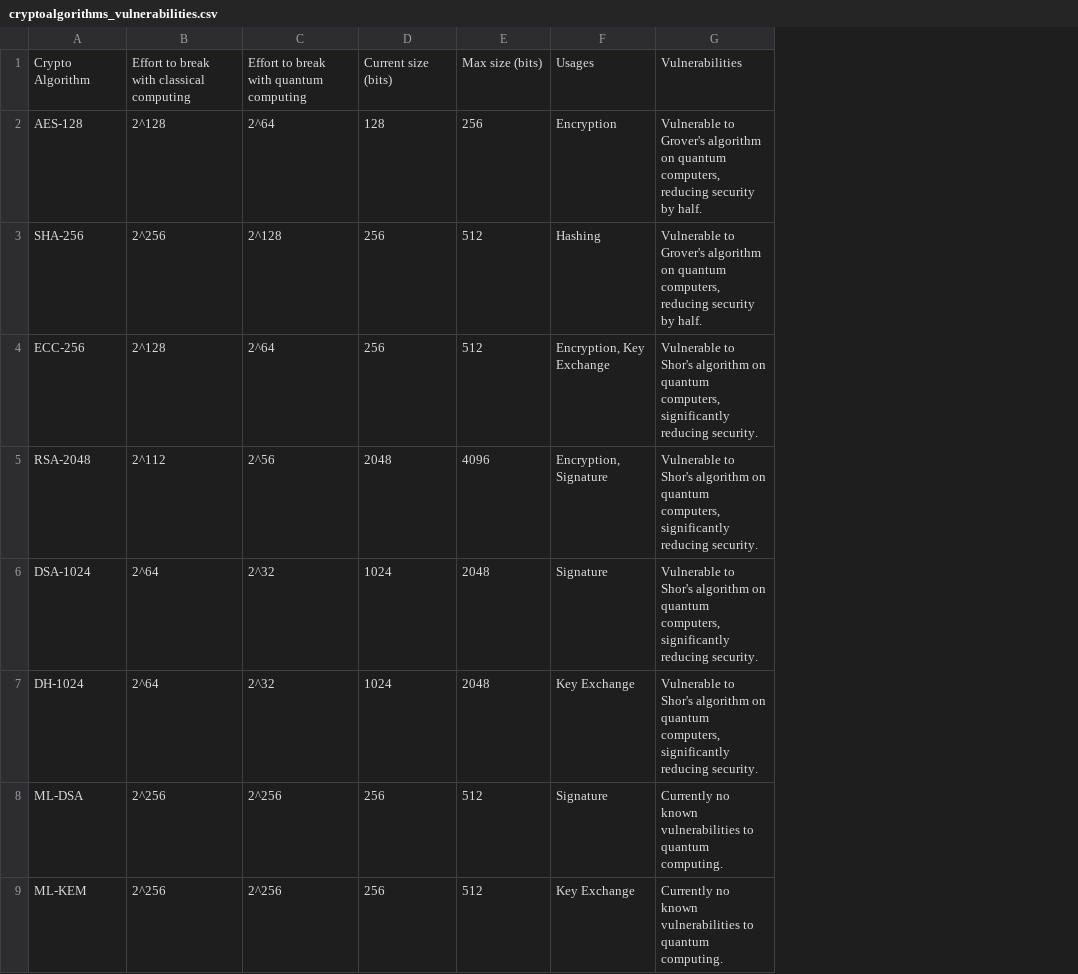
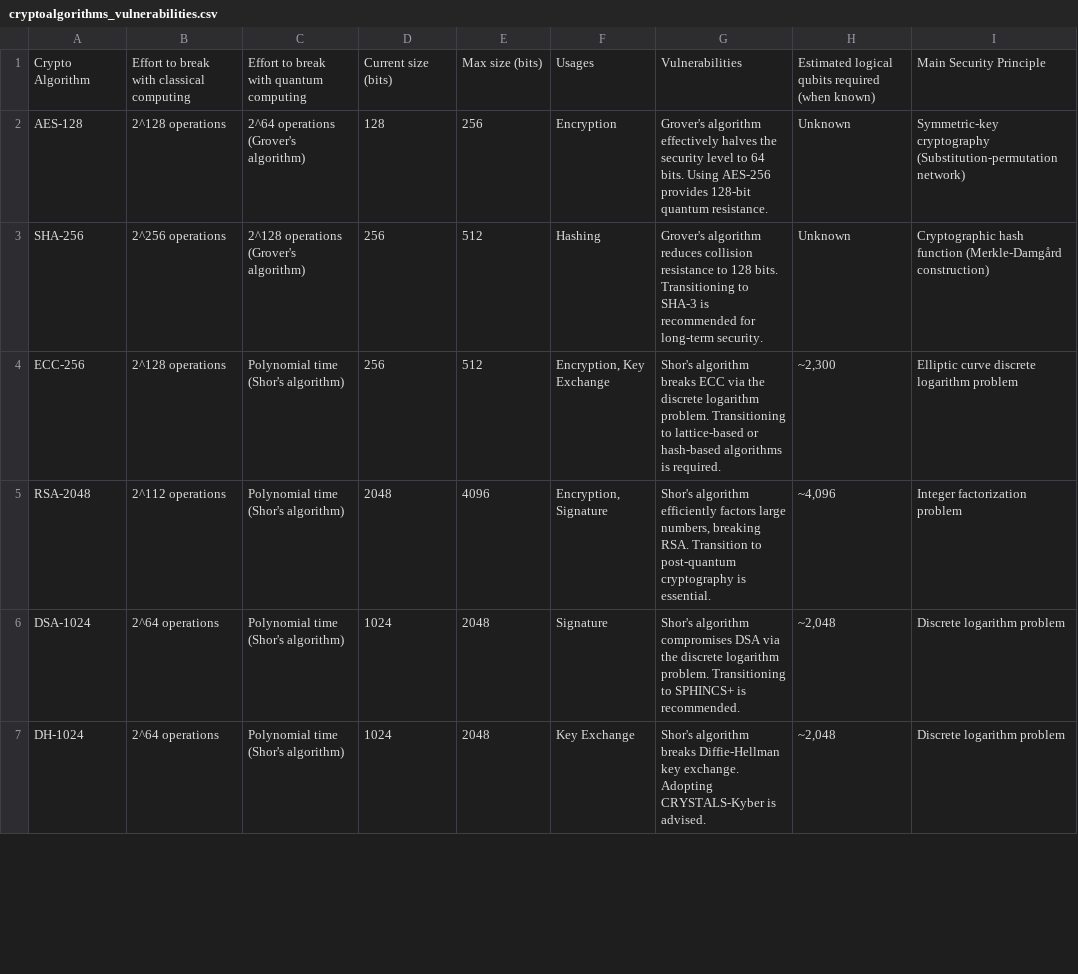
Before and after one commit to pqctoday/root, a CSV file: sections/Post Quantum Resistant Algorithms/cryptoalgorithms_vulnerabilities.csv, drawn as a sheet; only a part is shown; removed rows and columns are numbered as before the commit, all else as after; the diff covers the shown part only; the diff names each change by its address in the sheet, - before the commit and + after, or states it on an @@ line.

```diff
--- a/sections/Post Quantum Resistant Algorithms/cryptoalgorithms_vulnerabilities.csv
+++ b/sections/Post Quantum Resistant Algorithms/cryptoalgorithms_vulnerabilities.csv
-column B, rows 1-7: Effort to break with classical computing | 2^128 | 2^256 | 2^128 | 2^112 | 2^64 | 2^64
-column C, rows 1-7: Effort to break with quantum computing | 2^64 | 2^128 | 2^64 | 2^56 | 2^32 | 2^32
+column B, rows 1-7: Effort to break with classical computing | 2^128 operations | 2^256 operations | 2^128 operations | 2^112 operations | 2^64 operations | 2^64 operations
+column C, rows 1-7: Effort to break with quantum computing | 2^64 operations (Grover's algorithm) | 2^128 operations (Grover's algorithm) | Polynomial time (Shor's algorithm) | Polynomial time (Shor's algorithm) | Polynomial time (Shor's algorithm) | Polynomial time (Shor's algorithm)
-column G, rows 1-7: Vulnerabilities | Vulnerable to Grover's algorithm on quantum computers, reducing security by half. | Vulnerable to Grover's algorithm on quantum computers, reducing security by half. | Vulnerable to Shor's algorithm on quantum computers, significantly reducing security. | Vulnerable to Shor's algorithm on quantum computers, significantly reducing security. | Vulnerable to Shor's algorithm on quantum computers, significantly reducing security. | Vulnerable to Shor's algorithm on quantum computers, significantly reducing security.
+column G, rows 1-7: Vulnerabilities | Grover's algorithm effectively halves the security level to 64 bits. Using AES-256 provides 128-bit quantum resistance. | Grover's algorithm reduces collision resistance to 128 bits. Transitioning to SHA-3 is recommended for long-term security. | Shor's algorithm breaks ECC via the discrete logarithm problem. Transitioning to lattice-based or hash-based algorithms is required. | Shor's algorithm efficiently factors large numbers, breaking RSA. Transition to post-quantum cryptography is essential. | Shor's algorithm compromises DSA via the discrete logarithm problem. Transitioning to SPHINCS+ is recommended. | Shor's algorithm breaks Diffie-Hellman key exchange. Adopting CRYSTALS-Kyber is advised.
+column H, rows 1-7: Estimated logical qubits required (when known) | Unknown | Unknown | ~2,300 | ~4,096 | ~2,048 | ~2,048
+column I, rows 1-7: Main Security Principle | Symmetric-key cryptography (Substitution-permutation network) | Cryptographic hash function (Merkle-Damgård construction) | Elliptic curve discrete logarithm problem | Integer factorization problem | Discrete logarithm problem | Discrete logarithm problem
-row 8: ML-DSA | 2^256 | 2^256 | 256 | 512 | Signature | Currently no known vulnerabilities to quantum computing.
-row 9: ML-KEM | 2^256 | 2^256 | 256 | 512 | Key Exchange | Currently no known vulnerabilities to quantum computing.
```
Also changed, not shown: 6 added rows, 1 removed row and 2 edited cells elsewhere in this file, 3 other files.
